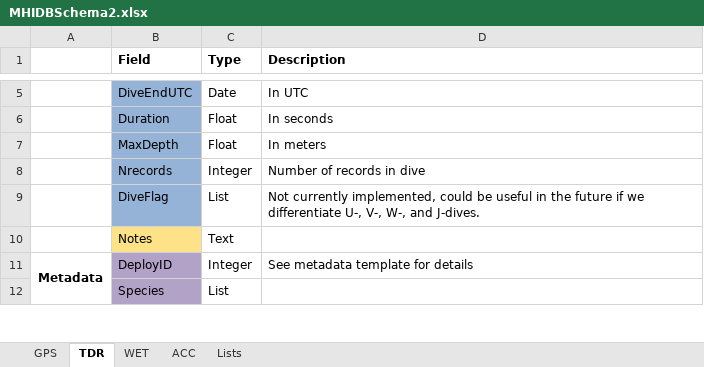
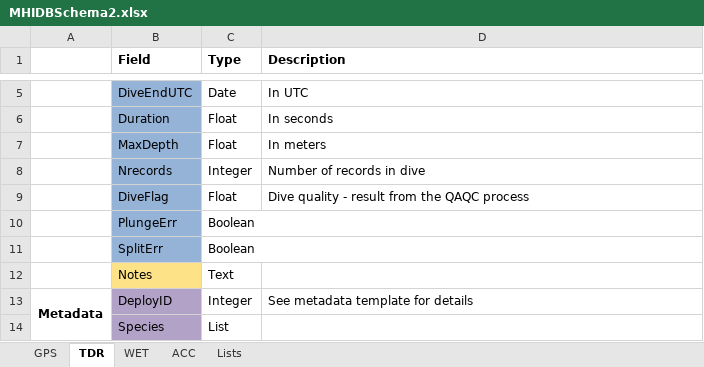
Before and after one commit to mczapanskiy-usgs/WERC-SC, an Excel workbook: documentation/MHIDBSchema2.xlsx, sheet TDR, drawn as a sheet; only a part is shown, gaps mark what is left out; values as stored, in another font and other column widths than the file's, no borders; the diff names each change by its address in the sheet, - before the commit and + after, or states it on an @@ line.

```diff
--- a/documentation/MHIDBSchema2.xlsx (sheet TDR)
+++ b/documentation/MHIDBSchema2.xlsx (sheet TDR)
-C9 (Type): List
+C9 (Type): Float
-D9 (Description): Not currently implemented, could be useful in the future if we differentiate U-, V-, W-, and J-dives.
+D9 (Description): Dive quality - result from the QAQC process
+row 10:  | PlungeErr | Boolean
+row 11:  | SplitErr | Boolean
```
Also changed, not shown: metadata/TrackingMetadata.xlsx, 2 other files.
